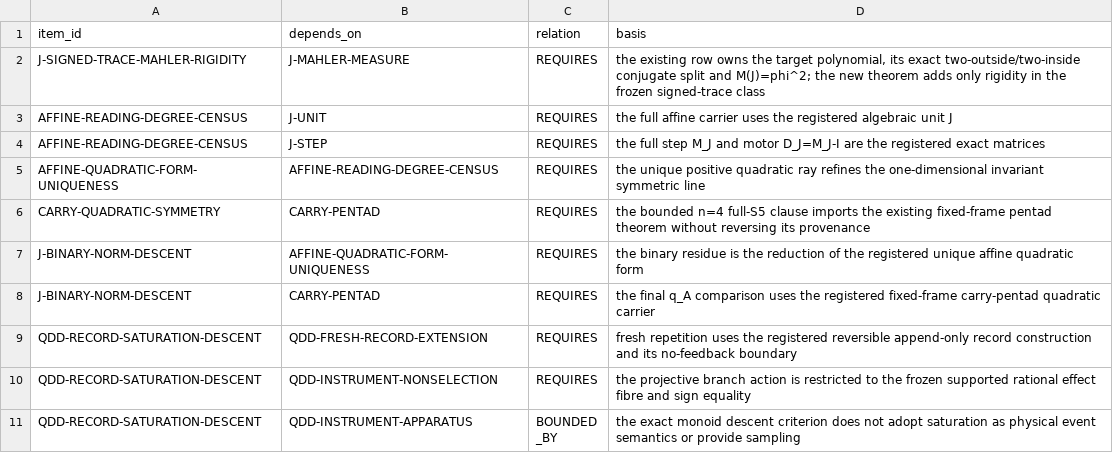
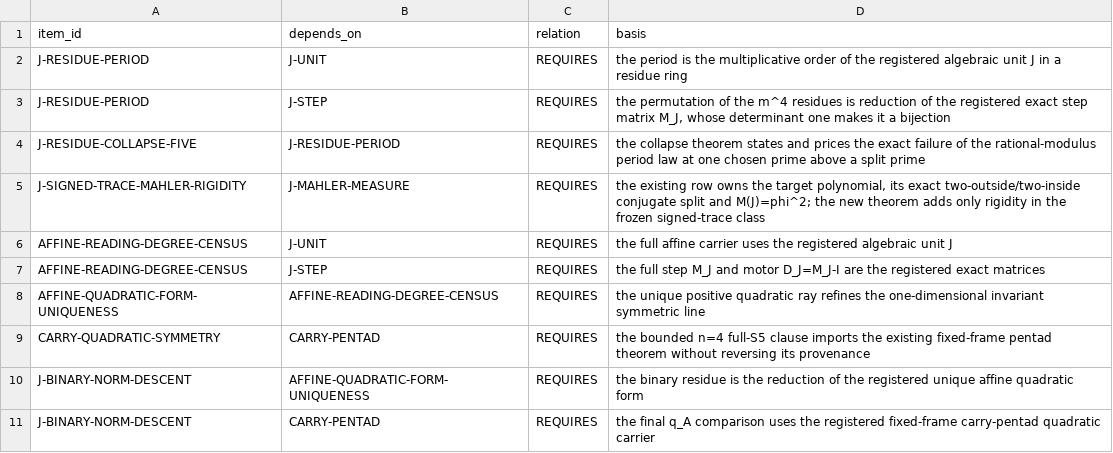
Before and after one commit to mathorn1973/twist-j, a TSV file: canon/DEPENDENCIES.tsv, drawn as a sheet; only a part is shown; the shorter side is filled out with more unchanged rows; the diff names each change by its address in the sheet, - before the commit and + after, or states it on an @@ line.

```diff
--- a/canon/DEPENDENCIES.tsv
+++ b/canon/DEPENDENCIES.tsv
+row 2: J-RESIDUE-PERIOD | J-UNIT | REQUIRES | the period is the multiplicative order of the registered algebraic unit J in a residue ring
+row 3: J-RESIDUE-PERIOD | J-STEP | REQUIRES | the permutation of the m^4 residues is reduction of the registered exact step matrix M_J, whose determinant one makes it a bijection
+row 4: J-RESIDUE-COLLAPSE-FIVE | J-RESIDUE-PERIOD | REQUIRES | the collapse theorem states and prices the exact failure of the rational-modulus period law at one chosen prime above a split prime
```
Also changed, not shown: canon/EVIDENCE.tsv, canon/HISTORY.tsv, 11 other files.
